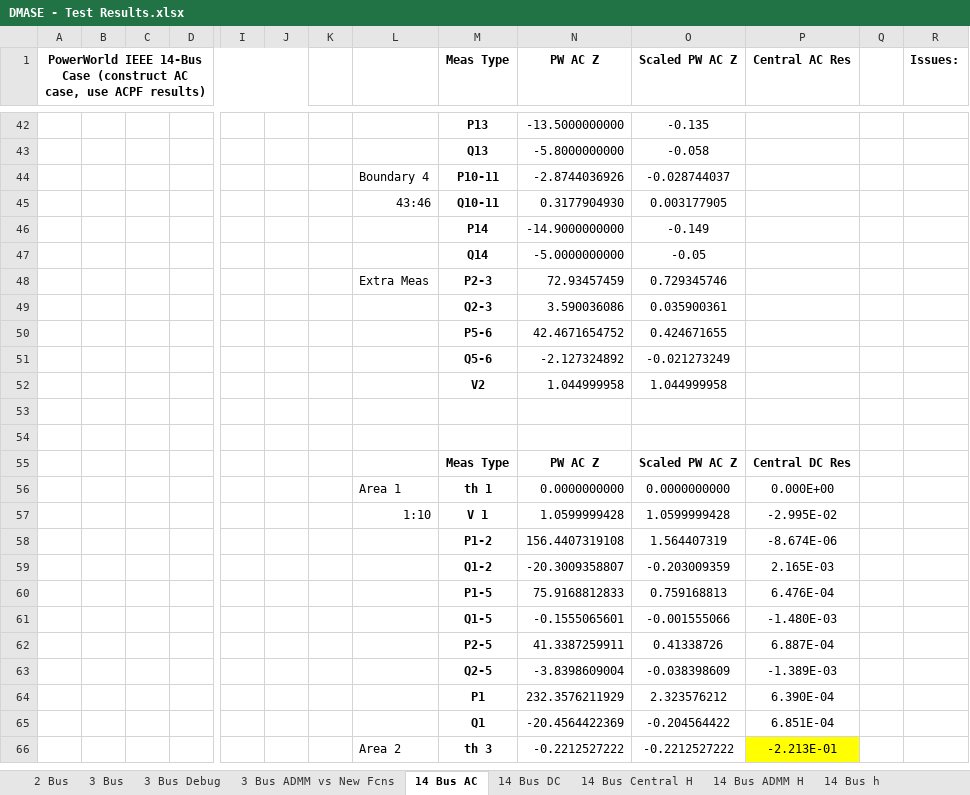
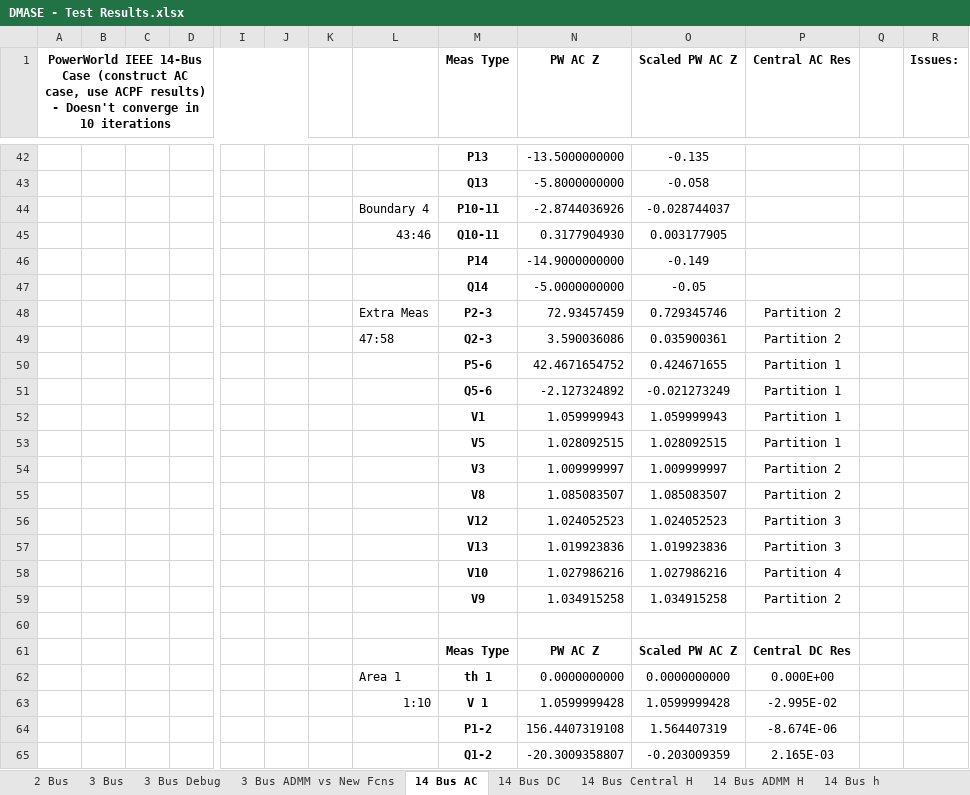
Before and after one commit to lxiong2/D-MASE, an Excel workbook: DMASE - Test Results.xlsx, sheet 14 Bus AC, drawn as a sheet; only a part is shown, gaps mark what is left out; the shorter side is filled out with more unchanged rows; values as stored, in another font and other column widths than the file's, no borders; removed rows and columns are numbered as before the commit, all else as after; rows hold the shown columns only; the diff covers the shown part only; the diff names each change by its address in the sheet, - before the commit and + after, or states it on an @@ line.

Commit message:
Added a bunch of bus V measurements, mostly to Partitions 1 and 2
Added a bunch of bus V measurements, mostly to Partitions 1 and 2, not
very many to Partitions 3 and 4. The difference between the ADMM
solution and the centralized solution is reasonably small for Partition
1 but large for Partitions 2-4. Should look at intermediate calculations
tomorrow. Also, global observability ~=> local observability.

```diff
--- a/DMASE - Test Results.xlsx (sheet 14 Bus AC)
+++ b/DMASE - Test Results.xlsx (sheet 14 Bus AC)
-A1: …ACPF results)
+A1: …ACPF results) - Doesn't converge in 10 iterations
-P48:P49 (Central AC Res): (empty)
+P48:P49 (Central AC Res): Partition 2
-L49: (empty)
+L49: 47:58
-P50:P51 (Central AC Res): (empty)
+P50:P51 (Central AC Res): Partition 1
-row 52:  |  |  |  |  |  |  |  | V2 | 1.044999958 | 1.044999958
-row 52: (empty)
+row 52:  |  |  |  |  |  |  |  | V1 | 1.059999943 | 1.059999943 | Partition 1
+row 53:  |  |  |  |  |  |  |  | V5 | 1.028092515 | 1.028092515 | Partition 1
+row 54:  |  |  |  |  |  |  |  | V3 | 1.009999997 | 1.009999997 | Partition 2
+row 55:  |  |  |  |  |  |  |  | V8 | 1.085083507 | 1.085083507 | Partition 2
+row 56:  |  |  |  |  |  |  |  | V12 | 1.024052523 | 1.024052523 | Partition 3
+row 57:  |  |  |  |  |  |  |  | V13 | 1.019923836 | 1.019923836 | Partition 3
+row 58:  |  |  |  |  |  |  |  | V10 | 1.027986216 | 1.027986216 | Partition 4
+row 59:  |  |  |  |  |  |  |  | V9 | 1.034915258 | 1.034915258 | Partition 2
```
Also changed, not shown: 113 edited cells and cell formats elsewhere in this sheet, 2 other files.
